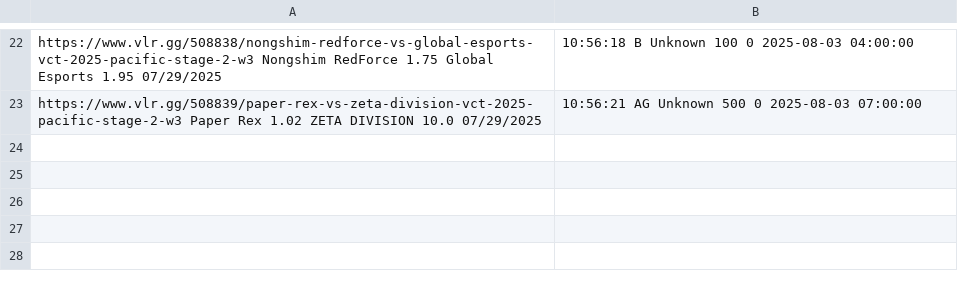
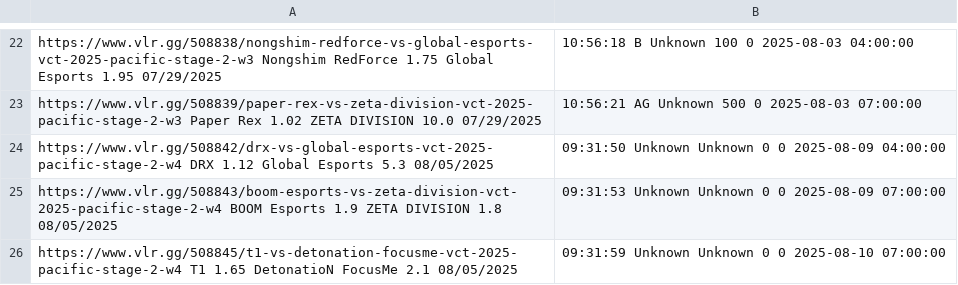
Before and after one commit to mrshmllow/platchat-backtest, a CSV file: 2500.csv, drawn as a sheet; only a part is shown, gaps mark what is left out; the diff names each change by its address in the sheet, - before the commit and + after, or states it on an @@ line.

```diff
--- a/2500.csv
+++ b/2500.csv
+row 24: https://www.vlr.gg/508842/drx-vs-global-esports-vct-2025-pacific-stage-2-w4 DRX 1.12 Global Esports 5.3 08/05/2025 | 09:31:50 Unknown Unknown 0 0 2025-08-09 04:00:00
+row 25: https://www.vlr.gg/508843/boom-esports-vs-zeta-division-vct-2025-pacific-stage-2-w4 BOOM Esports 1.9 ZETA DIVISION 1.8 08/05/2025 | 09:31:53 Unknown Unknown 0 0 2025-08-09 07:00:00
+row 26: https://www.vlr.gg/508845/t1-vs-detonation-focusme-vct-2025-pacific-stage-2-w4 T1 1.65 DetonatioN FocusMe 2.1 08/05/2025 | 09:31:59 Unknown Unknown 0 0 2025-08-10 07:00:00
```
Also changed, not shown: 2498.csv, 2499.csv, 1 other file.
